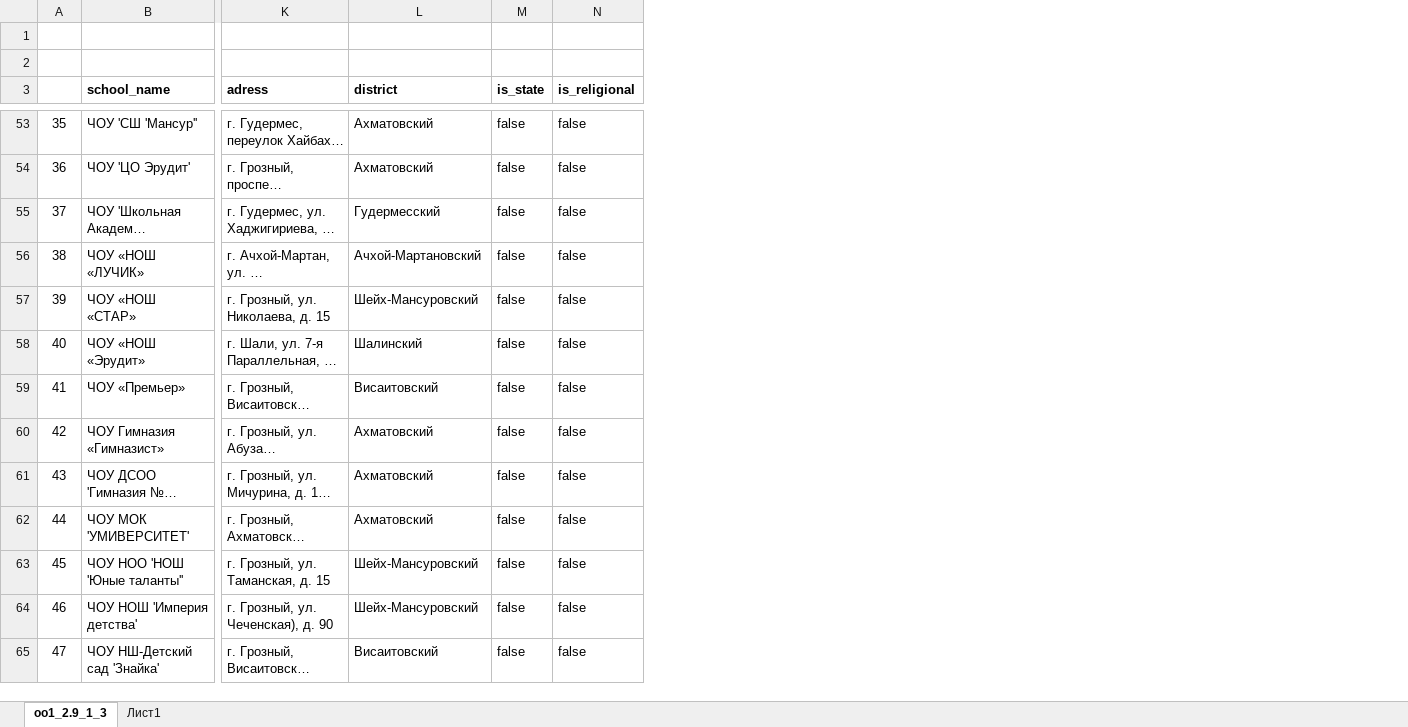
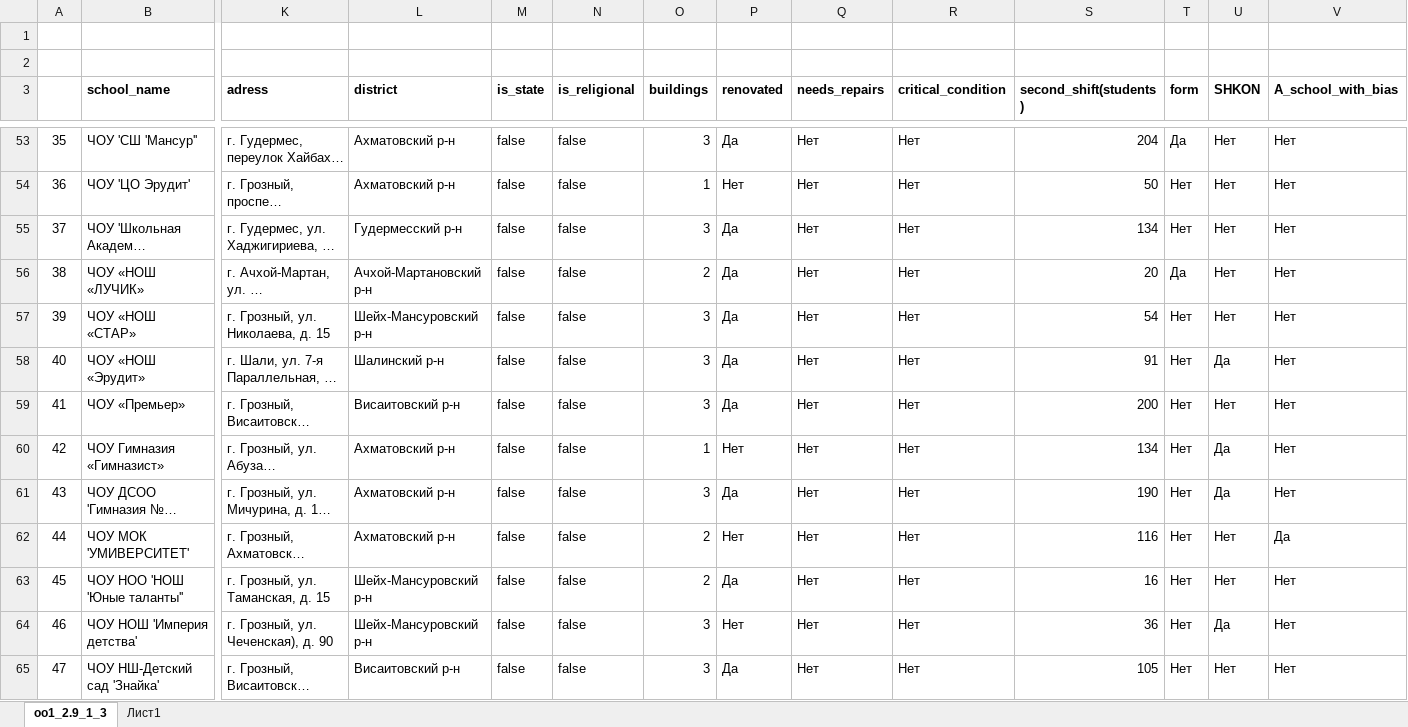
Before and after one commit to l4terna/schools-map, an Excel workbook: backend/database/data.xlsx, sheet oo1_2.9_1_3, drawn as a sheet; only a part is shown, gaps mark what is left out; long unchanged cells end in …; values as stored, in another font and other column widths than the file's, no borders; the diff covers the shown part only; the diff names each change by its address in the sheet, - before the commit and + after, or states it on an @@ line.

```diff
--- a/backend/database/data.xlsx (sheet oo1_2.9_1_3)
+++ b/backend/database/data.xlsx (sheet oo1_2.9_1_3)
+column O (buildings), rows 53-65: 3 | 1 | 3 | 2 | 3 | 3 | 3 | 1 | 3 | 2 | 2 | 3 | 3
+column P (renovated), rows 53-65: Да | Нет | Да | Да | Да | Да | Да | Нет | Да | Нет | Да | Нет | Да
+column Q (needs_repairs), rows 53-65: all Нет
+column R (critical_condition), rows 53-65: all Нет
+column S (second_shift(students)), rows 53-65: 204 | 50 | 134 | 20 | 54 | 91 | 200 | 134 | 190 | 116 | 16 | 36 | 105
+column T (form), rows 53-65: Да | Нет | Нет | Да | Нет | Нет | Нет | Нет | Нет | Нет | Нет | Нет | Нет
+column U (SHKON), rows 53-65: Нет | Нет | Нет | Нет | Нет | Да | Нет | Да | Да | Нет | Нет | Да | Нет
+column V (A_school_with_bias), rows 53-65: Нет | Нет | Нет | Нет | Нет | Нет | Нет | Нет | Нет | Да | Нет | Нет | Нет
-L53:L54 (district): Ахматовский
+L53:L54 (district): Ахматовский р-н
-L55 (district): Гудермесский
+L55 (district): Гудермесский р-н
-L56 (district): Ачхой-Мартановский
+L56 (district): Ачхой-Мартановский р-н
-L57 (district): Шейх-Мансуровский
+L57 (district): Шейх-Мансуровский р-н
-L58 (district): Шалинский
+L58 (district): Шалинский р-н
-L59 (district): Висаитовский
+L59 (district): Висаитовский р-н
-L60:L62 (district): Ахматовский
+L60:L62 (district): Ахматовский р-н
-L63:L64 (district): Шейх-Мансуровский
+L63:L64 (district): Шейх-Мансуровский р-н
-L65 (district): Висаитовский
+L65 (district): Висаитовский р-н
```
Also changed, not shown: 657 edited cells elsewhere in this sheet, 15 other files.
